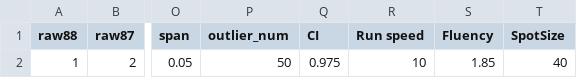
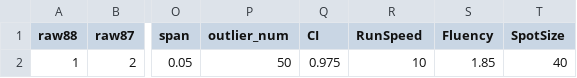
Before and after one commit to MalteWillmes/IsoFishR, a CSV file: Projects/Default/Default_settings.csv, drawn as a sheet; only a part is shown, gaps mark what is left out; the diff names each change by its address in the sheet, - before the commit and + after, or states it on an @@ line.

Commit message:
Corrected run speed defaults and updates
Run speed had an error in the variable name and was therefore not updating correctly with new file upload.

```diff
--- a/Projects/Default/Default_settings.csv
+++ b/Projects/Default/Default_settings.csv
-R1: Run speed
+R1: RunSpeed
```
Also changed, not shown: 1 other file.
